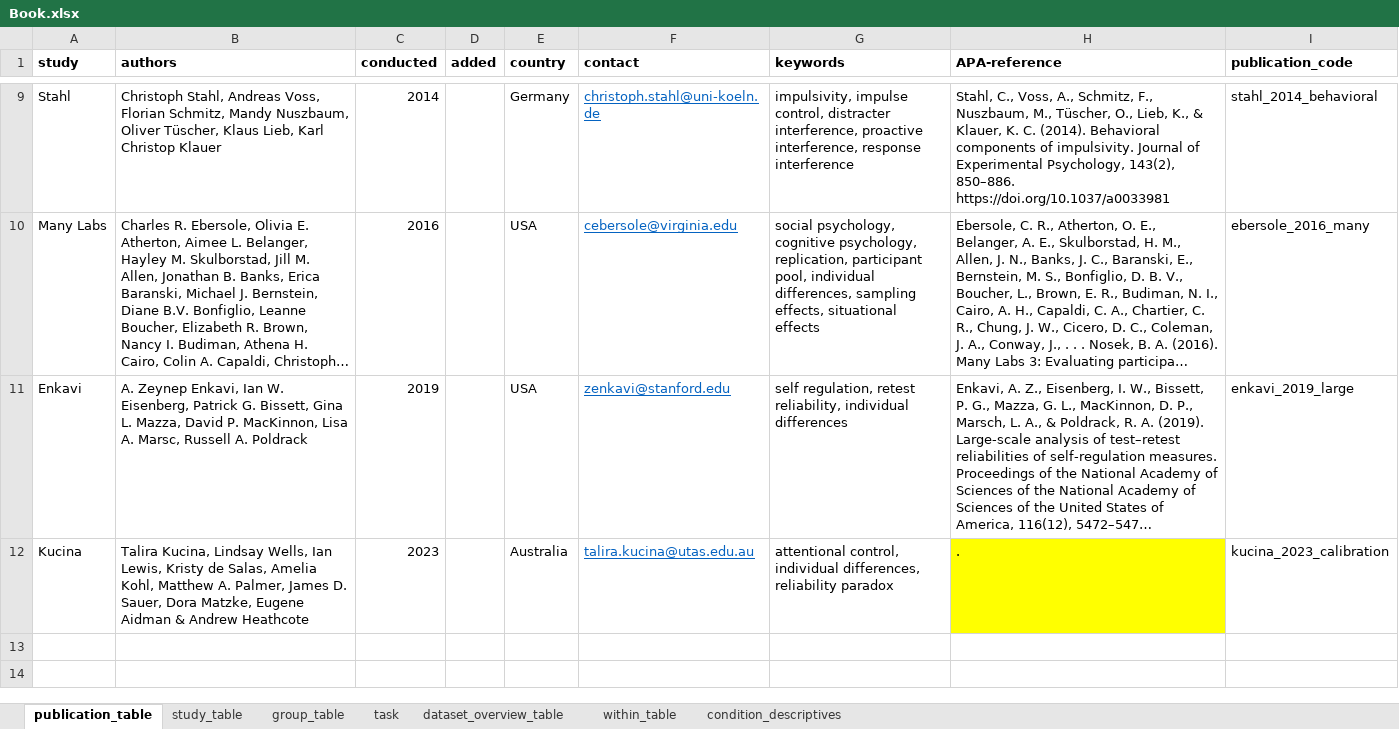
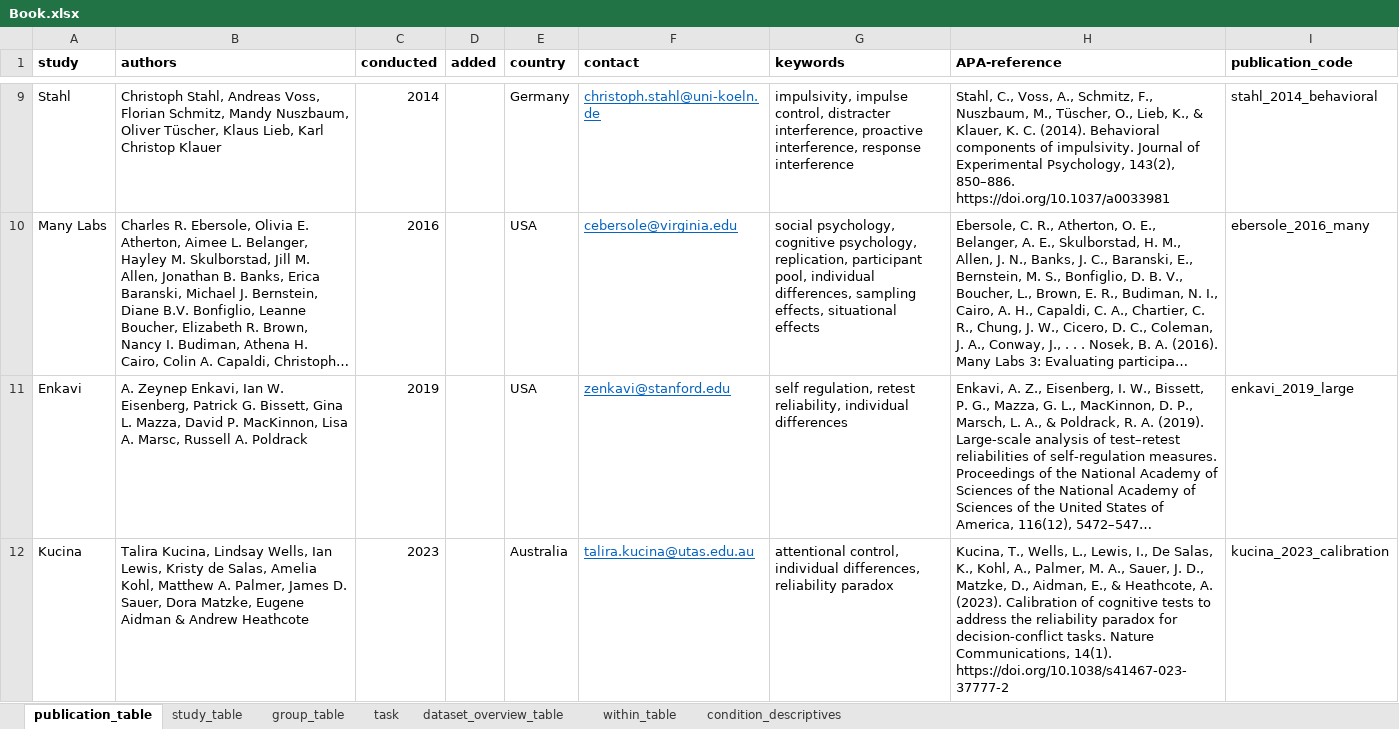
Before and after one commit to jstbcs/acdc-database, an Excel workbook: Create_db/add_data/Book.xlsx, sheet publication_table, drawn as a sheet; only a part is shown, gaps mark what is left out; long unchanged cells end in …; values as stored, in another font and other column widths than the file's, no borders; the diff names each change by its address in the sheet, - before the commit and + after, or states it on an @@ line.

Commit message:
Changes to kucina_list and shiny

```diff
--- a/Create_db/add_data/Book.xlsx (sheet publication_table)
+++ b/Create_db/add_data/Book.xlsx (sheet publication_table)
-H12 (APA-reference): .
+H12 (APA-reference): Kucina, T., Wells, L., Lewis, I., De Salas, K., Kohl, A., Palmer, M. A., Sauer, J. D., Matzke, D., Aidman, E., & Heathcote, A. (2023). Calibration of cognitive tests to address the reliability paradox for decision-conflict tasks. Nature Communications, 14(1). https://doi.org/10.1038/s41467-023-37777-2
-H12 fill: #FFFF00
+H12 fill: none
```
Also changed, not shown: 4 other files.
